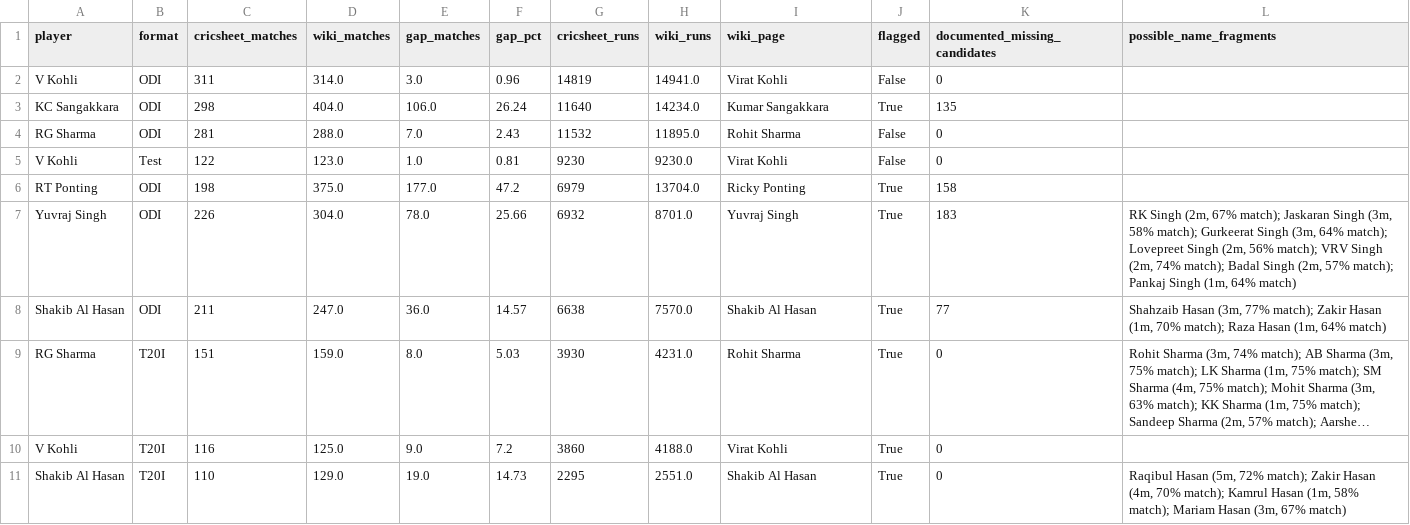
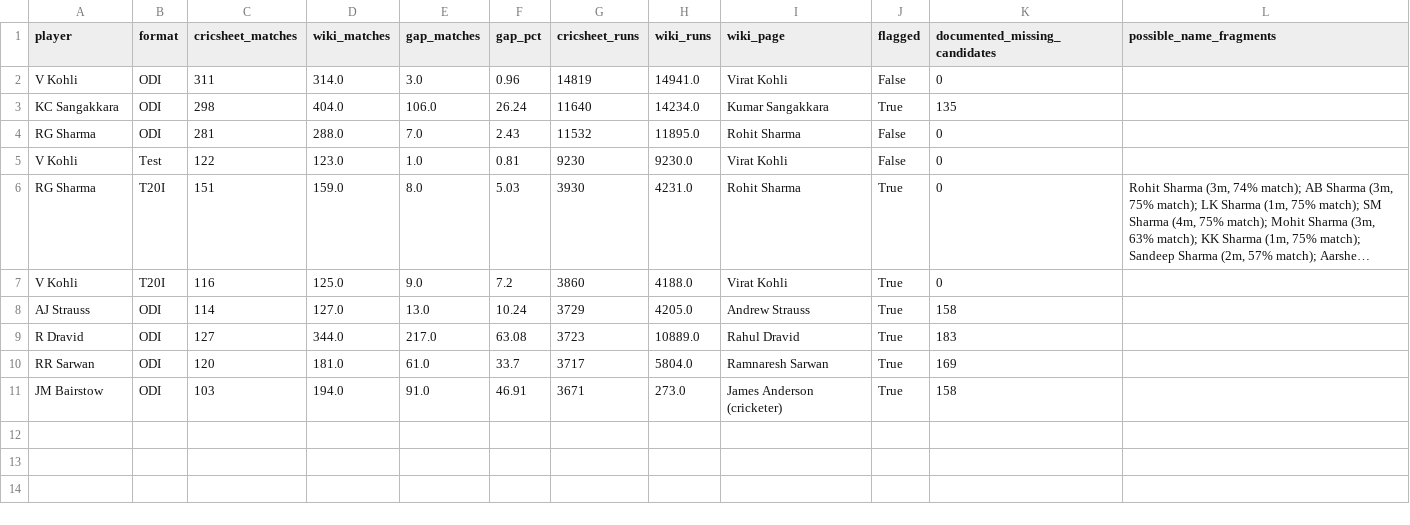
Before and after one commit to mmrayyan2005-dev/cricket-analytics_-, a CSV file: cricket_coverage_gaps.csv, drawn as a sheet; long unchanged cells end in …; removed rows and columns are numbered as before the commit, all else as after; the diff names each change by its address in the sheet, - before the commit and + after, or states it on an @@ line.

Commit message:
Update cricket_coverage_gaps.csv

```diff
--- a/cricket_coverage_gaps.csv
+++ b/cricket_coverage_gaps.csv
-row 6: RT Ponting | ODI | 198 | 375.0 | 177.0 | 47.2 | 6979 | 13704.0 | Ricky Ponting | True | 158
-row 7: Yuvraj Singh | ODI | 226 | 304.0 | 78.0 | 25.66 | 6932 | 8701.0 | Yuvraj Singh | True | 183 | RK Singh (2m, 67% match); Jaskaran Singh (3m, 58% match); Gurkeerat Singh (3m, 64% match); Lovepreet Singh (2m, 56% match); VRV Singh (2m, 74% match); Badal Singh (2m, 57% match); Pankaj Singh (1m, 64% match)
-row 8: Shakib Al Hasan | ODI | 211 | 247.0 | 36.0 | 14.57 | 6638 | 7570.0 | Shakib Al Hasan | True | 77 | Shahzaib Hasan (3m, 77% match); Zakir Hasan (1m, 70% match); Raza Hasan (1m, 64% match)
-row 11: Shakib Al Hasan | T20I | 110 | 129.0 | 19.0 | 14.73 | 2295 | 2551.0 | Shakib Al Hasan | True | 0 | Raqibul Hasan (5m, 72% match); Zakir Hasan (4m, 70% match); Kamrul Hasan (1m, 58% match); Mariam Hasan (3m, 67% match)
+row 8: AJ Strauss | ODI | 114 | 127.0 | 13.0 | 10.24 | 3729 | 4205.0 | Andrew Strauss | True | 158
+row 9: R Dravid | ODI | 127 | 344.0 | 217.0 | 63.08 | 3723 | 10889.0 | Rahul Dravid | True | 183
+row 10: RR Sarwan | ODI | 120 | 181.0 | 61.0 | 33.7 | 3717 | 5804.0 | Ramnaresh Sarwan | True | 169
+row 11: JM Bairstow | ODI | 103 | 194.0 | 91.0 | 46.91 | 3671 | 273.0 | James Anderson (cricketer) | True | 158
```
